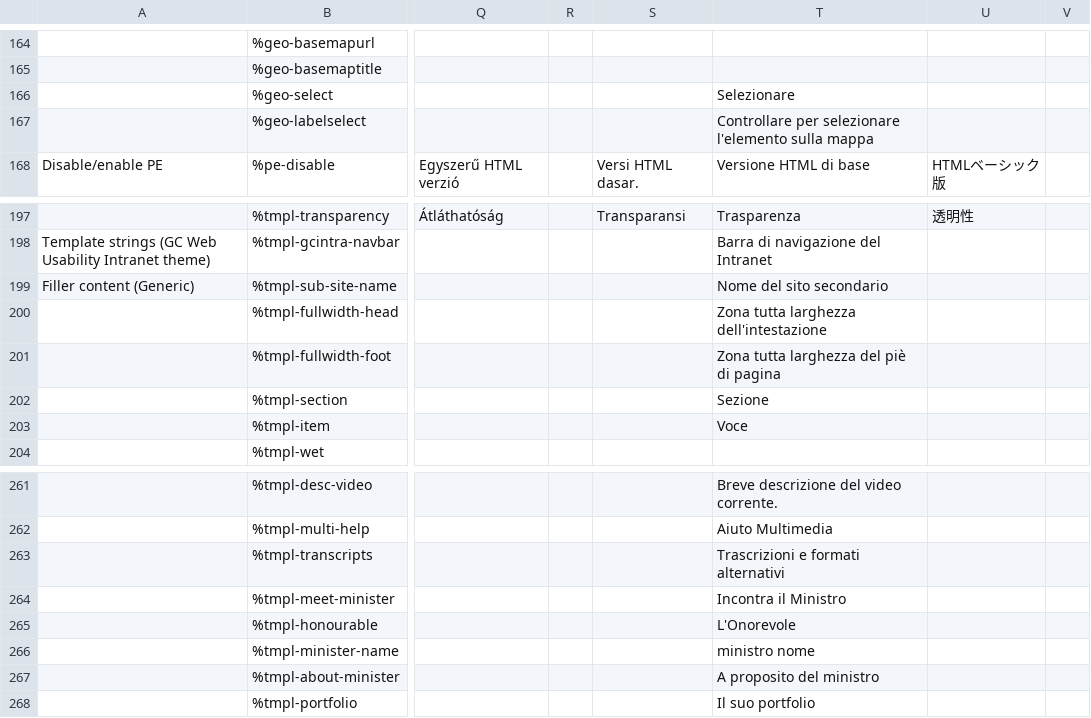
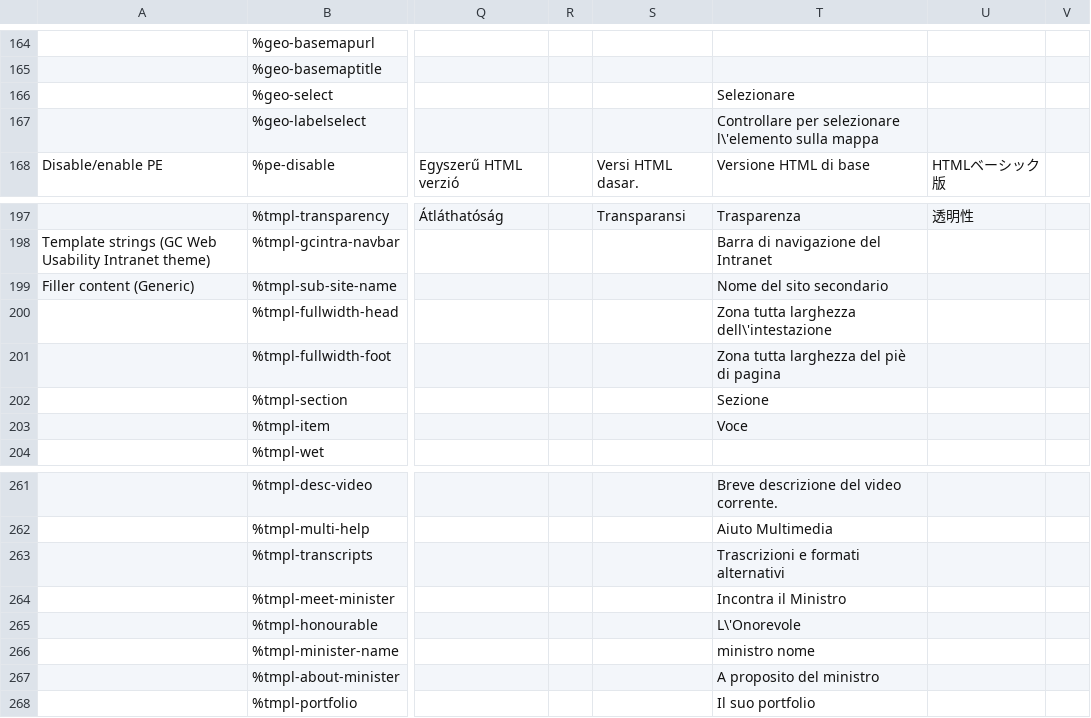
Before and after one commit to wet-boew/wet-boew, a CSV file: src/js/i18n/i18n.csv, drawn as a sheet; only a part is shown, gaps mark what is left out; the diff covers the shown part only; the diff names each change by its address in the sheet, - before the commit and + after, or states it on an @@ line.

```diff
--- a/src/js/i18n/i18n.csv
+++ b/src/js/i18n/i18n.csv
-T167: …per selezionare l'elemento sulla mappa
+T167: …per selezionare l\'elemento sulla mappa
-T200: Zona tutta larghezza dell'intestazione
+T200: Zona tutta larghezza dell\'intestazione
-T265: L'Onorevole
+T265: L\'Onorevole
```
Also changed, not shown: 6 edited cells elsewhere in this file.
